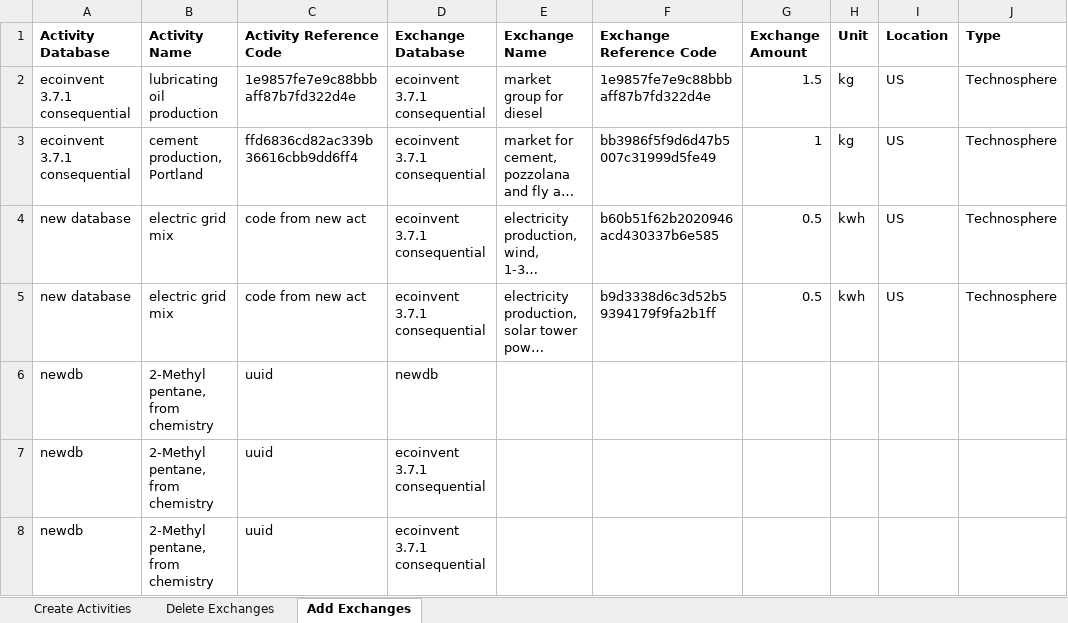
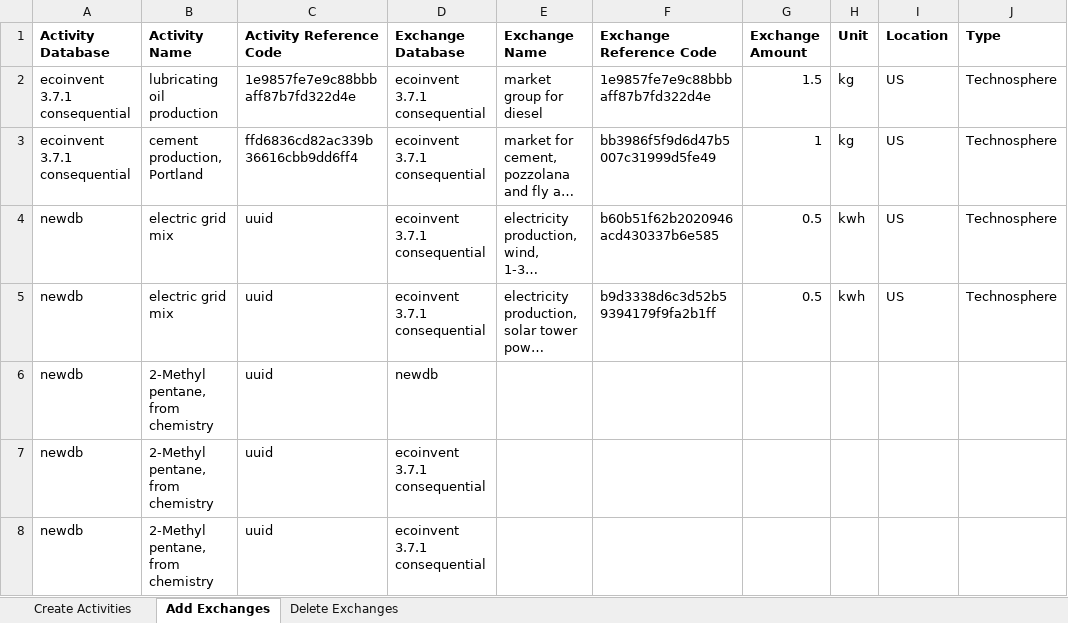
Before and after one commit to NREL/autoBW, an Excel workbook: import_test.xlsx, sheet Add Exchanges, drawn as a sheet; long unchanged cells end in …; values as stored, in another font and other column widths than the file's, no borders; the diff names each change by its address in the sheet, - before the commit and + after, or states it on an @@ line.

```diff
--- a/import_test.xlsx (sheet Add Exchanges)
+++ b/import_test.xlsx (sheet Add Exchanges)
@@ sheet tab order changed: Create Activities | Add Exchanges | Delete Exchanges @@
-A4:A5 (Activity Database): new database
+A4:A5 (Activity Database): newdb
-C4:C5 (Activity Reference Code): code from new act
+C4:C5 (Activity Reference Code): uuid
```
Also changed, not shown: 3 other files.
